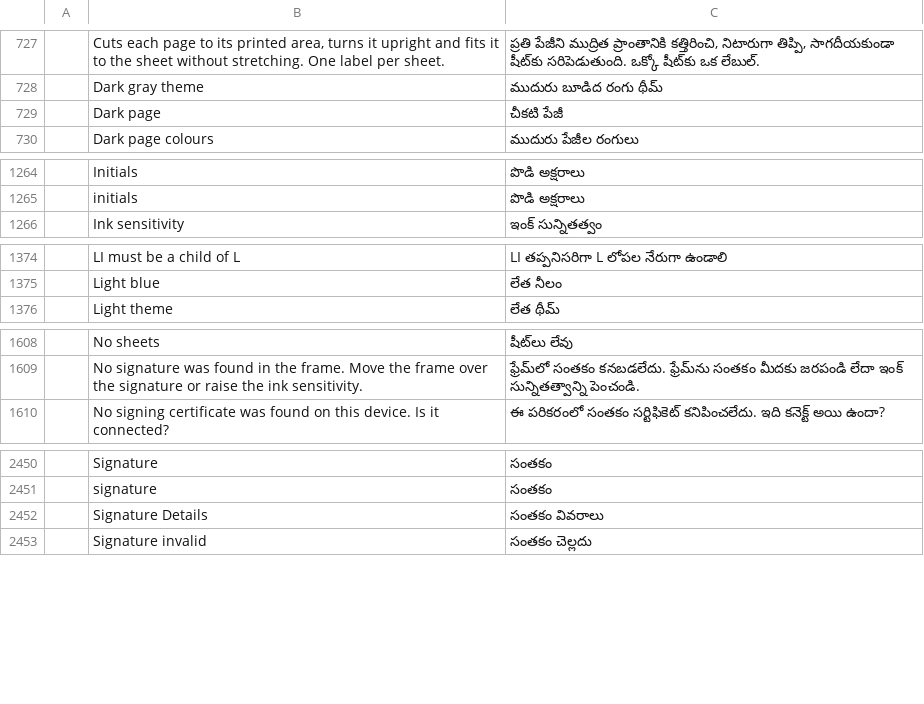
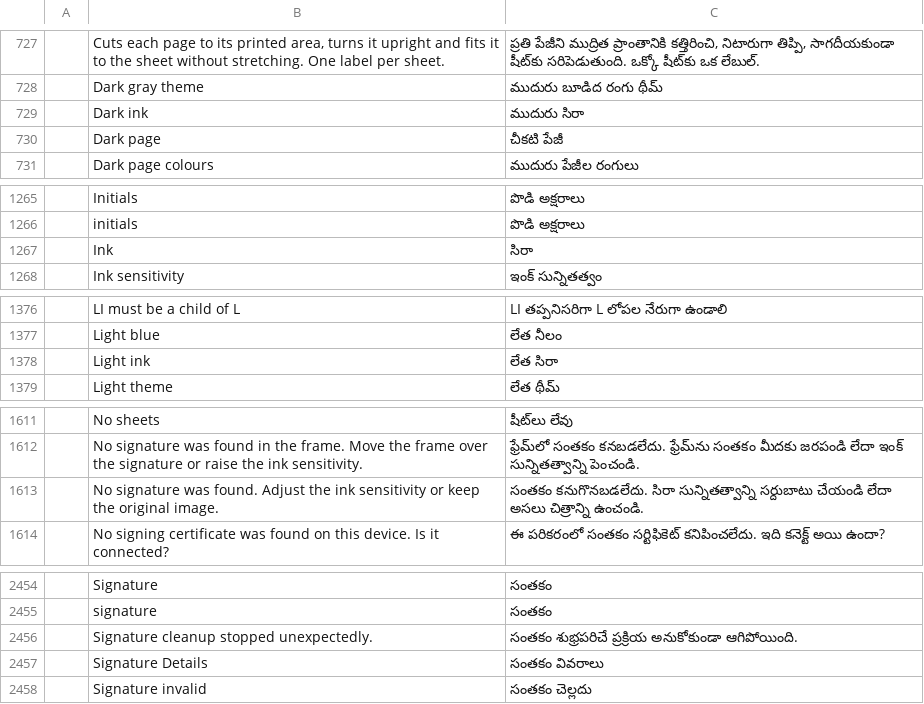
Before and after one commit to BBQ-MAN/craft-i18n, a TSV file: locales/te/pdfcraft.tsv, drawn as a sheet; only a part is shown, gaps mark what is left out; the diff names each change by its address in the sheet, - before the commit and + after, or states it on an @@ line.

```diff
--- a/locales/te/pdfcraft.tsv
+++ b/locales/te/pdfcraft.tsv
+row 729:  | Dark ink | ముదురు సిరా
+row 1267:  | Ink | సిరా
+row 1378:  | Light ink | లేత సిరా
+row 1613:  | No signature was found. Adjust the ink sensitivity or keep the original image. | సంతకం కనుగొనబడలేదు. సిరా సున్నితత్వాన్ని సర్దుబాటు చేయండి లేదా అసలు చిత్రాన్ని ఉంచండి.
+row 2456:  | Signature cleanup stopped unexpectedly. | సంతకం శుభ్రపరిచే ప్రక్రియ అనుకోకుండా ఆగిపోయింది.
```
Also changed, not shown: locales/bg/pdfcraft.tsv, locales/el/pdfcraft.tsv, 31 other files.
